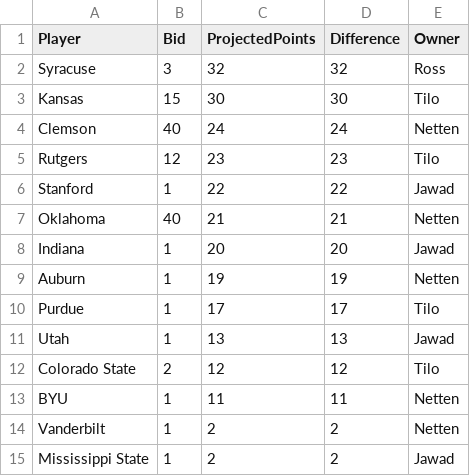
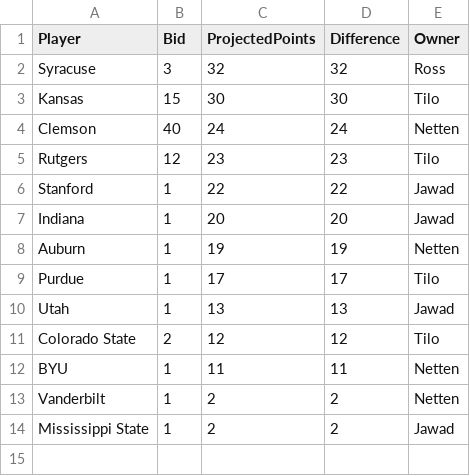
Before and after one commit to zo0o0ot/draft-scorer-nfl, a CSV file: leagify-result-stats/2025/2025Flops.csv, drawn as a sheet; the diff names each change by its address in the sheet, - before the commit and + after, or states it on an @@ line.

```diff
--- a/leagify-result-stats/2025/2025Flops.csv
+++ b/leagify-result-stats/2025/2025Flops.csv
-row 7: Oklahoma | 40 | 21 | 21 | Netten
```
Also changed, not shown: leagify-result-stats/2025/2025DraftPointsBySchool.csv, leagify-result-stats/2025/2025LeagifySchoolStats.csv, 3 other files.
